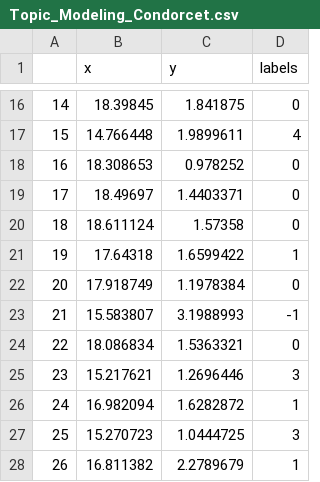
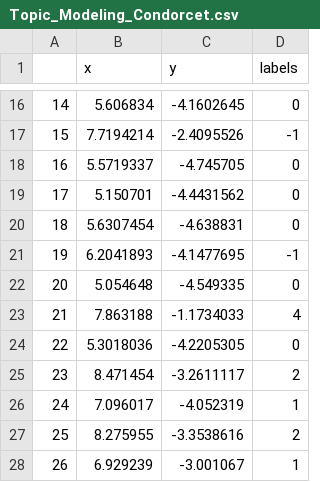
Before and after one commit to LHST-EPFL/eloge_academie, a CSV file: Data/Results/Topic_Modeling_Condorcet.csv, drawn as a sheet; only a part is shown, gaps mark what is left out; the diff covers the shown part only.

```diff
--- a/Data/Results/Topic_Modeling_Condorcet.csv
+++ b/Data/Results/Topic_Modeling_Condorcet.csv
@@ -16,13 +16,13 @@
-14,18.39845,1.841875,0
-15,14.766448,1.9899611,4
-16,18.308653,0.978252,0
-17,18.49697,1.4403371,0
-18,18.611124,1.57358,0
-19,17.64318,1.6599422,1
-20,17.918749,1.1978384,0
-21,15.583807,3.1988993,-1
-22,18.086834,1.5363321,0
-23,15.217621,1.2696446,3
-24,16.982094,1.6282872,1
-25,15.270723,1.0444725,3
-26,16.811382,2.2789679,1
+14,5.606834,-4.1602645,0
+15,7.7194214,-2.4095526,-1
+16,5.5719337,-4.745705,0
+17,5.150701,-4.4431562,0
+18,5.6307454,-4.638831,0
+19,6.2041893,-4.1477695,-1
+20,5.054648,-4.549335,0
+21,7.863188,-1.1734033,4
+22,5.3018036,-4.2205305,0
+23,8.471454,-3.2611117,2
+24,7.096017,-4.052319,1
+25,8.275955,-3.3538616,2
+26,6.929239,-3.001067,1
```
Also changed, not shown: 121 edited cells elsewhere in this file, 4 other files.
